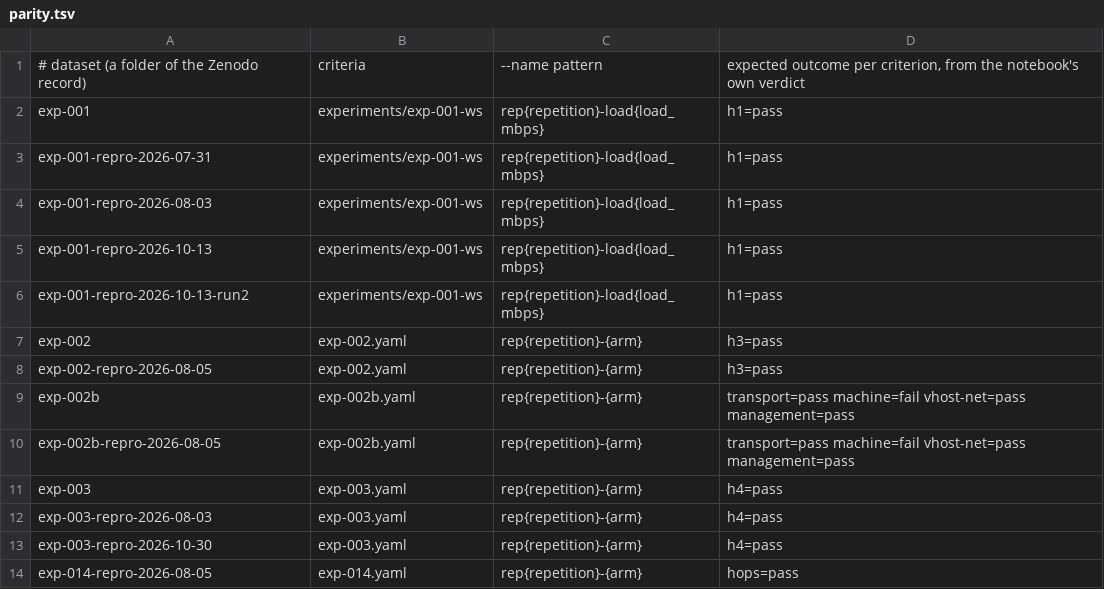
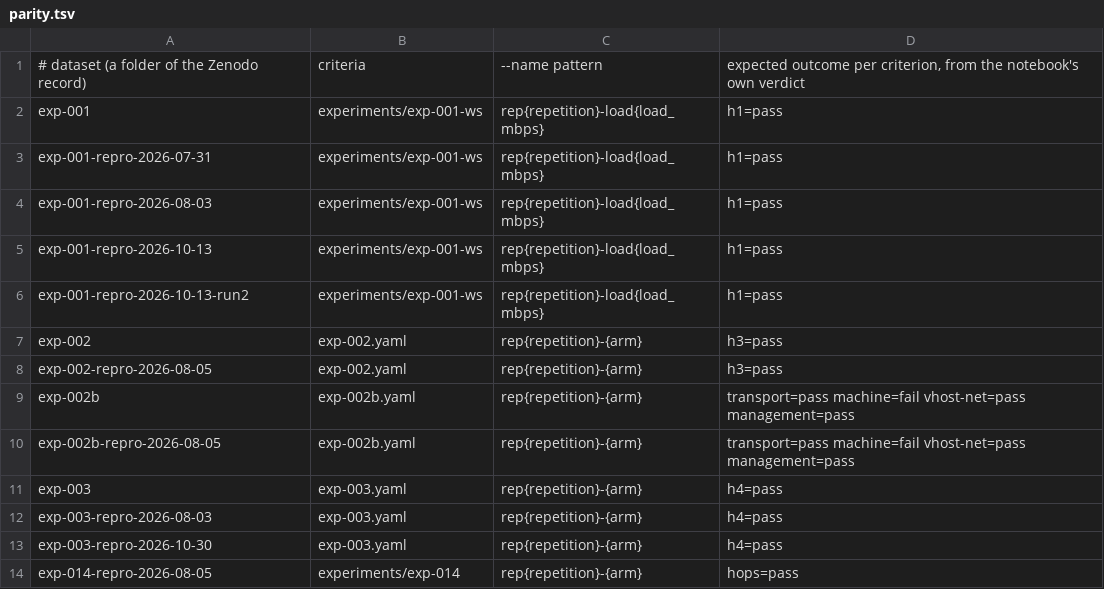
Before and after one commit to vxedge/vxperiments, a TSV file: notebooks/criteria/parity.tsv, drawn as a sheet.

Commit message:
exp-014 as the vxp/1 package vxedge/exp-014: arms, probe, parameters and hop rule in main.yaml (X9.2) (#65)
* exp-014 as the vxp/1 package vxedge/exp-014: arms, probe, parameters and hop rule in main.yaml (X9.2)

* exp-014: drop a blank line left by the method block

```diff
--- a/notebooks/criteria/parity.tsv
+++ b/notebooks/criteria/parity.tsv
@@ -13,2 +13,2 @@ exp-003-repro-2026-08-03	exp-003.yaml	rep{repetition}-{arm}	h4=pass
 exp-003-repro-2026-10-30	exp-003.yaml	rep{repetition}-{arm}	h4=pass
-exp-014-repro-2026-08-05	exp-014.yaml	rep{repetition}-{arm}	hops=pass
+exp-014-repro-2026-08-05	experiments/exp-014	rep{repetition}-{arm}	hops=pass
```
Also changed, not shown: 9 other files.
